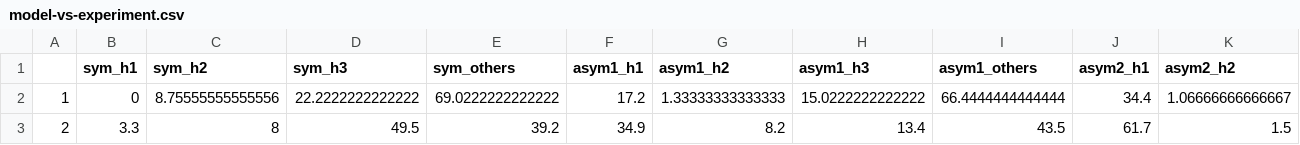
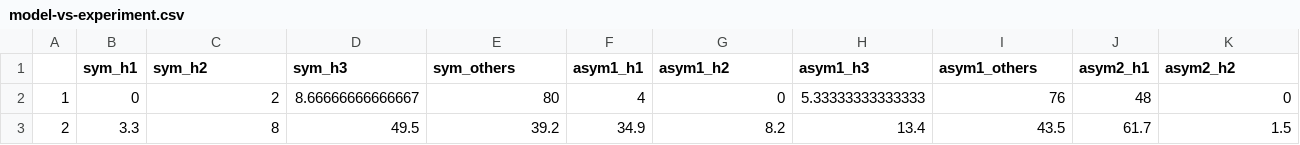
Before and after one commit to hnunner/relavod, a CSV file: simulations/CoordinateXEpsilonNoise/20170316/1/model-vs-experiment.csv, drawn as a sheet; only a part is shown; the diff covers the shown part only; the diff names each change by its address in the sheet, - before the commit and + after, or states it on an @@ line.

```diff
--- a/simulations/CoordinateXEpsilonNoise/20170316/1/model-vs-experiment.csv
+++ b/simulations/CoordinateXEpsilonNoise/20170316/1/model-vs-experiment.csv
-C2 (sym_h2): 8.75555555555556
+C2 (sym_h2): 2
-D2 (sym_h3): 22.2222222222222
+D2 (sym_h3): 8.66666666666667
-E2 (sym_others): 69.0222222222222
+E2 (sym_others): 80
-F2 (asym1_h1): 17.2
+F2 (asym1_h1): 4
-G2 (asym1_h2): 1.33333333333333
+G2 (asym1_h2): 0
-H2 (asym1_h3): 15.0222222222222
+H2 (asym1_h3): 5.33333333333333
-I2 (asym1_others): 66.4444444444444
+I2 (asym1_others): 76
-J2 (asym2_h1): 34.4
+J2 (asym2_h1): 48
-K2 (asym2_h2): 1.06666666666667
+K2 (asym2_h2): 0
```
Also changed, not shown: 2 edited cells elsewhere in this file, simulations/ClassicQ/20170316/1/model-vs-experiment.csv, simulations/ClassicQEpsilonNoise/20170316/1/model-vs-experiment.csv, 10 other files.
